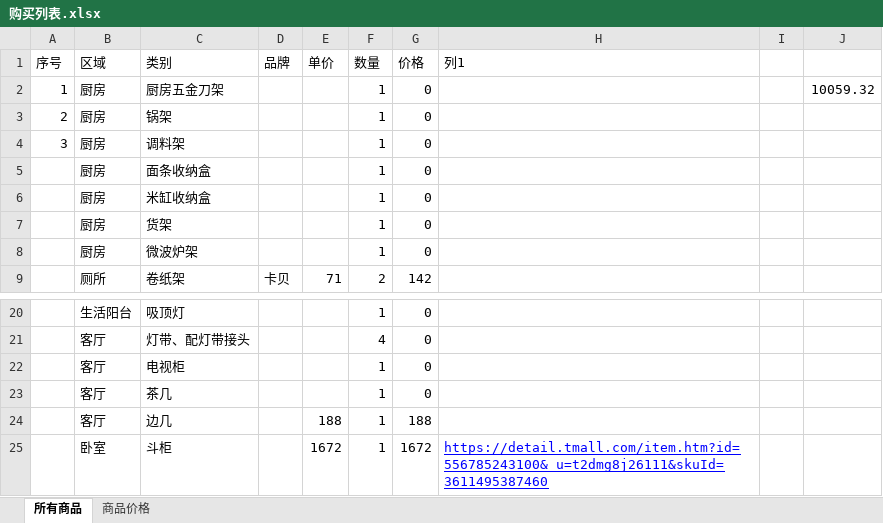
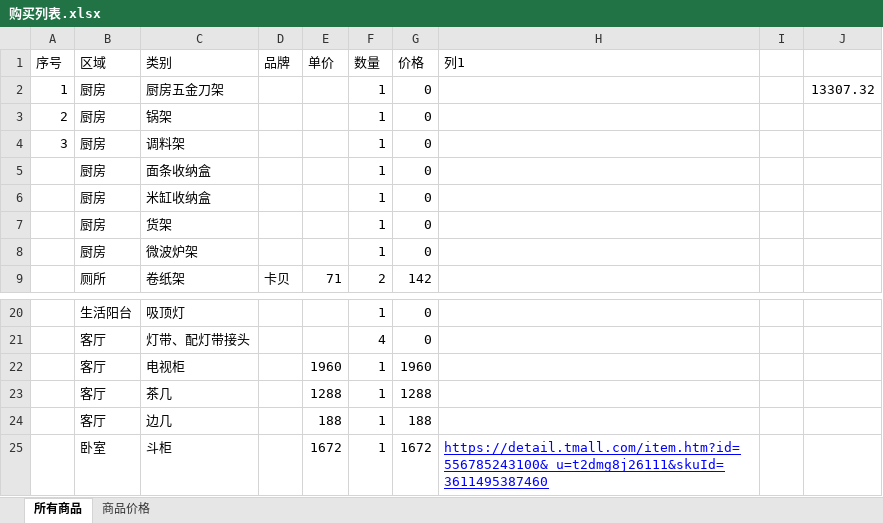
Before and after one commit to ifeelingsNow/MyHouse, an Excel workbook: 购买列表.xlsx, sheet 所有商品, drawn as a sheet; only a part is shown, gaps mark what is left out; values as stored, in another font and other column widths than the file's, no borders; table styles not drawn; the diff names each change by its address in the sheet, - before the commit and + after, or states it on an @@ line.

```diff
--- a/购买列表.xlsx (sheet 所有商品)
+++ b/购买列表.xlsx (sheet 所有商品)
-J2: 10059.32
+J2: 13307.32
-E22 (单价): (empty)
+E22 (单价): 1960
-G22 (价格): 0
+G22 (价格): 1960
-E23 (单价): (empty)
+E23 (单价): 1288
-G23 (价格): 0
+G23 (价格): 1288
```
Also changed, not shown: 1 other file.
